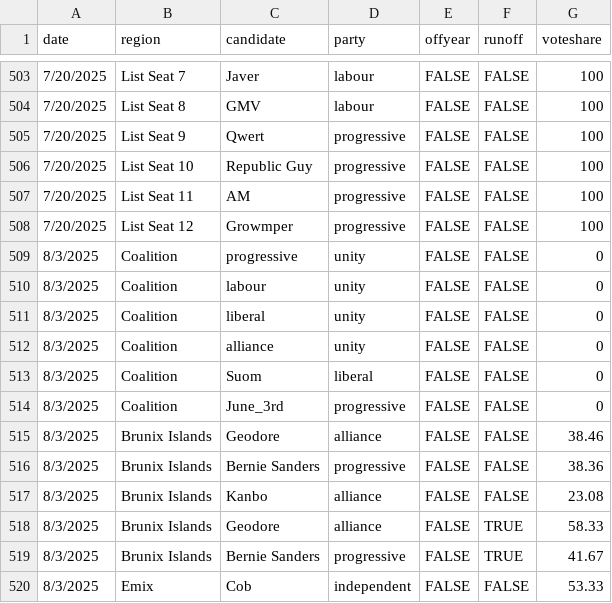
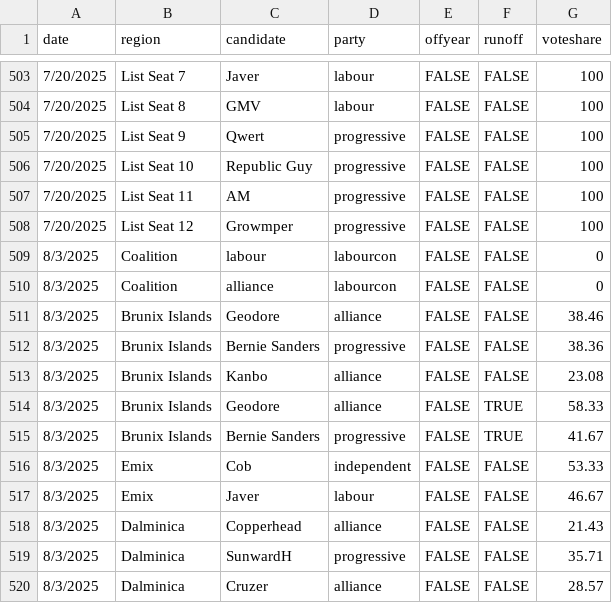
Before and after one commit to jacksonjude/USA-Election-Map, a CSV file: csv-sources/jju-past-house.csv, drawn as a sheet; only a part is shown, gaps mark what is left out; the shorter side is filled out with more unchanged rows.

Commit message:
Fix JJU house coalition Aug 2025

```diff
--- a/csv-sources/jju-past-house.csv
+++ b/csv-sources/jju-past-house.csv
@@ -508,8 +508,4 @@ date,region,candidate,party,offyear,runoff,voteshare
 7/20/2025,List Seat 12,Growmper,progressive,FALSE,FALSE,100
-8/3/2025,Coalition,progressive,unity,FALSE,FALSE,0
-8/3/2025,Coalition,labour,unity,FALSE,FALSE,0
-8/3/2025,Coalition,liberal,unity,FALSE,FALSE,0
-8/3/2025,Coalition,alliance,unity,FALSE,FALSE,0
-8/3/2025,Coalition,Suom,liberal,FALSE,FALSE,0
-8/3/2025,Coalition,June_3rd,progressive,FALSE,FALSE,0
+8/3/2025,Coalition,labour,labourcon,FALSE,FALSE,0
+8/3/2025,Coalition,alliance,labourcon,FALSE,FALSE,0
 8/3/2025,Brunix Islands,Geodore,alliance,FALSE,FALSE,38.46
```
